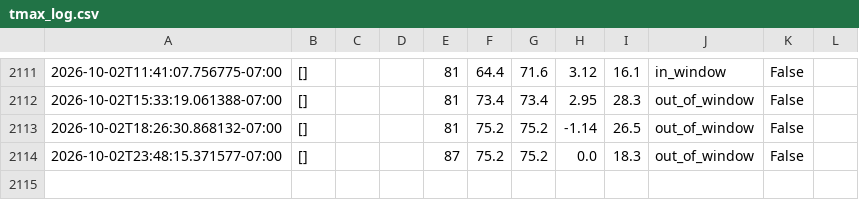
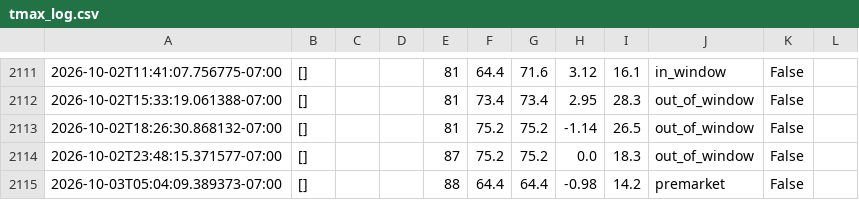
Before and after one commit to josemjuarez08-rgb/TMAX, a CSV file: tmax_log.csv, drawn as a sheet; only a part is shown, gaps mark what is left out; the diff names each change by its address in the sheet, - before the commit and + after, or states it on an @@ line.

```diff
--- a/tmax_log.csv
+++ b/tmax_log.csv
+row 2115: 2026-10-03T05:04:09.389373-07:00 | [] |  |  | 88 | 64.4 | 64.4 | -0.98 | 14.2 | premarket | False
```
